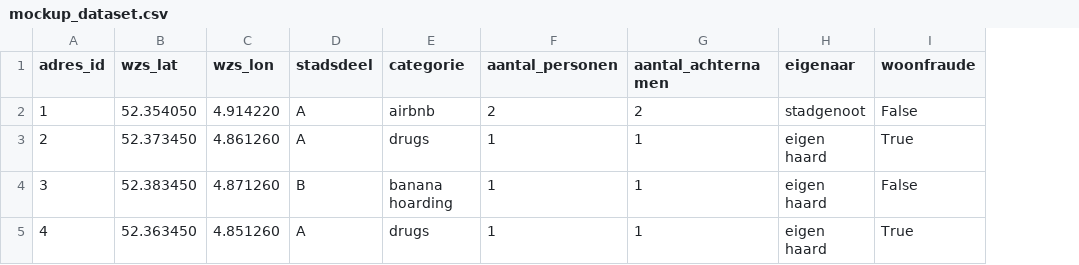
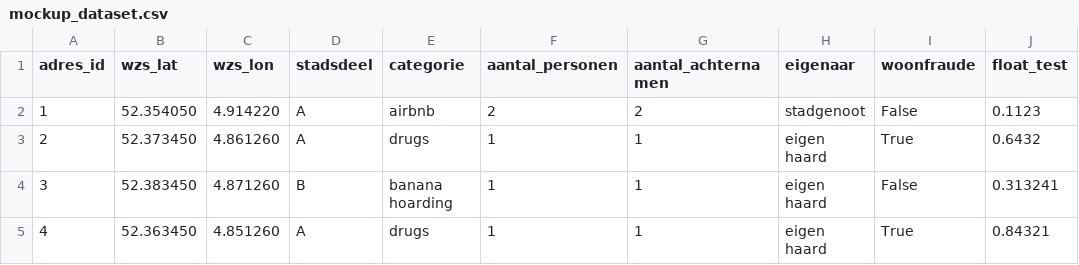
Before and after one commit to petercuret/woonfraude, a CSV file: dashboard/mockup_dataset.csv, drawn as a sheet; the diff names each change by its address in the sheet, - before the commit and + after, or states it on an @@ line.

Commit message:
Adds functionality to use confidence percentages about fraud in the data table.

```diff
--- a/dashboard/mockup_dataset.csv
+++ b/dashboard/mockup_dataset.csv
+column J (float_test), rows 2-5: 0.1123 | 0.6432 | 0.313241 | 0.84321
```
Also changed, not shown: 1 other file.
